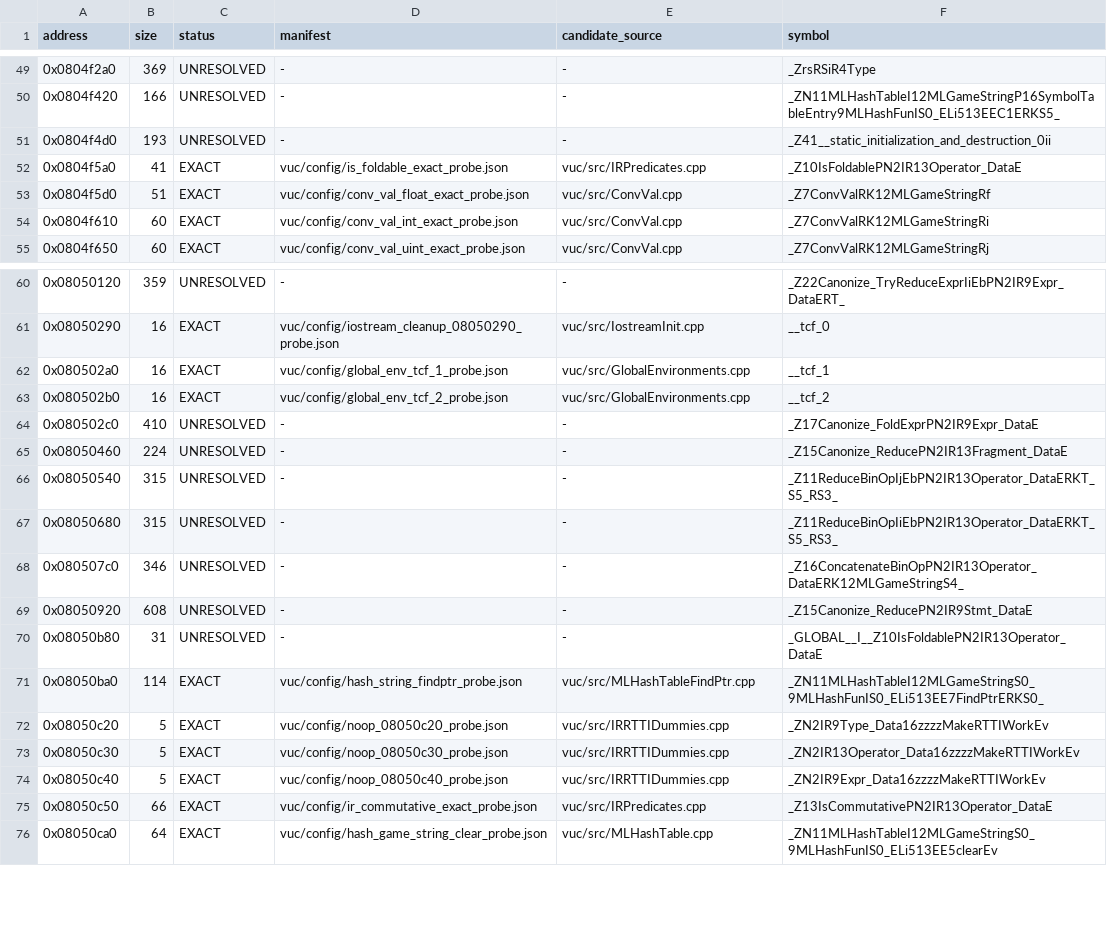
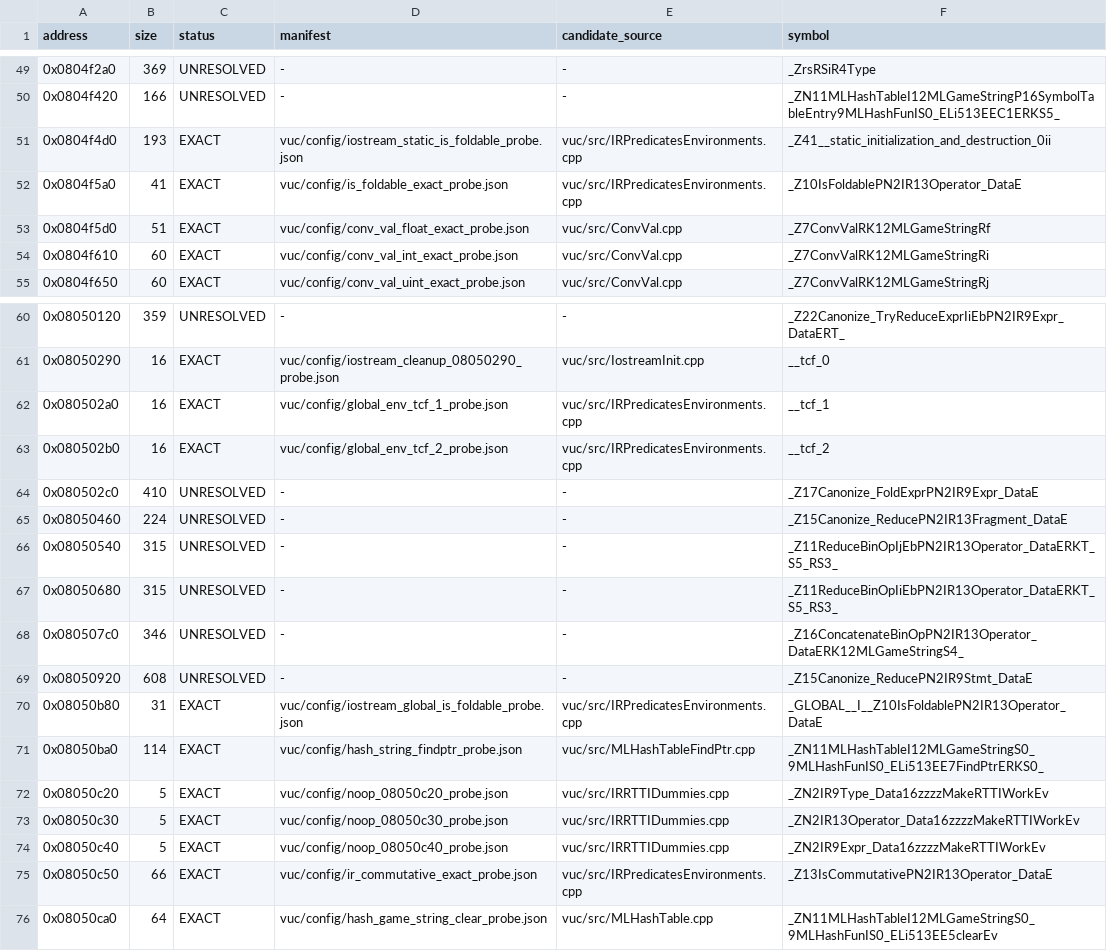
Before and after one commit to fjtrujy/revcl, a TSV file: vuc/config/function_status.tsv, drawn as a sheet; only a part is shown, gaps mark what is left out.

Commit message:
Reconstruct VUC predicate environment startup exactly

```diff
--- a/vuc/config/function_status.tsv
+++ b/vuc/config/function_status.tsv
@@ -50,4 +50,4 @@ address	size	status	manifest	candidate_source	symbol
 0x0804f420	166	UNRESOLVED	-	-	_ZN11MLHashTableI12MLGameStringP16SymbolTableEntry9MLHashFunIS0_ELi513EEC1ERKS5_
-0x0804f4d0	193	UNRESOLVED	-	-	_Z41__static_initialization_and_destruction_0ii
-0x0804f5a0	41	EXACT	vuc/config/is_foldable_exact_probe.json	vuc/src/IRPredicates.cpp	_Z10IsFoldablePN2IR13Operator_DataE
+0x0804f4d0	193	EXACT	vuc/config/iostream_static_is_foldable_probe.json	vuc/src/IRPredicatesEnvironments.cpp	_Z41__static_initialization_and_destruction_0ii
+0x0804f5a0	41	EXACT	vuc/config/is_foldable_exact_probe.json	vuc/src/IRPredicatesEnvironments.cpp	_Z10IsFoldablePN2IR13Operator_DataE
 0x0804f5d0	51	EXACT	vuc/config/conv_val_float_exact_probe.json	vuc/src/ConvVal.cpp	_Z7ConvValRK12MLGameStringRf
@@ -61,4 +61,4 @@ address	size	status	manifest	candidate_source	symbol
 0x08050290	16	EXACT	vuc/config/iostream_cleanup_08050290_probe.json	vuc/src/IostreamInit.cpp	__tcf_0
-0x080502a0	16	EXACT	vuc/config/global_env_tcf_1_probe.json	vuc/src/GlobalEnvironments.cpp	__tcf_1
-0x080502b0	16	EXACT	vuc/config/global_env_tcf_2_probe.json	vuc/src/GlobalEnvironments.cpp	__tcf_2
+0x080502a0	16	EXACT	vuc/config/global_env_tcf_1_probe.json	vuc/src/IRPredicatesEnvironments.cpp	__tcf_1
+0x080502b0	16	EXACT	vuc/config/global_env_tcf_2_probe.json	vuc/src/IRPredicatesEnvironments.cpp	__tcf_2
 0x080502c0	410	UNRESOLVED	-	-	_Z17Canonize_FoldExprPN2IR9Expr_DataE
@@ -69,3 +69,3 @@ address	size	status	manifest	candidate_source	symbol
 0x08050920	608	UNRESOLVED	-	-	_Z15Canonize_ReducePN2IR9Stmt_DataE
-0x08050b80	31	UNRESOLVED	-	-	_GLOBAL__I__Z10IsFoldablePN2IR13Operator_DataE
+0x08050b80	31	EXACT	vuc/config/iostream_global_is_foldable_probe.json	vuc/src/IRPredicatesEnvironments.cpp	_GLOBAL__I__Z10IsFoldablePN2IR13Operator_DataE
 0x08050ba0	114	EXACT	vuc/config/hash_string_findptr_probe.json	vuc/src/MLHashTableFindPtr.cpp	_ZN11MLHashTableI12MLGameStringS0_9MLHashFunIS0_ELi513EE7FindPtrERKS0_
@@ -74,3 +74,3 @@ address	size	status	manifest	candidate_source	symbol
 0x08050c40	5	EXACT	vuc/config/noop_08050c40_probe.json	vuc/src/IRRTTIDummies.cpp	_ZN2IR9Expr_Data16zzzzMakeRTTIWorkEv
-0x08050c50	66	EXACT	vuc/config/ir_commutative_exact_probe.json	vuc/src/IRPredicates.cpp	_Z13IsCommutativePN2IR13Operator_DataE
+0x08050c50	66	EXACT	vuc/config/ir_commutative_exact_probe.json	vuc/src/IRPredicatesEnvironments.cpp	_Z13IsCommutativePN2IR13Operator_DataE
 0x08050ca0	64	EXACT	vuc/config/hash_game_string_clear_probe.json	vuc/src/MLHashTable.cpp	_ZN11MLHashTableI12MLGameStringS0_9MLHashFunIS0_ELi513EE5clearEv
```
Also changed, not shown: 18 other files.
